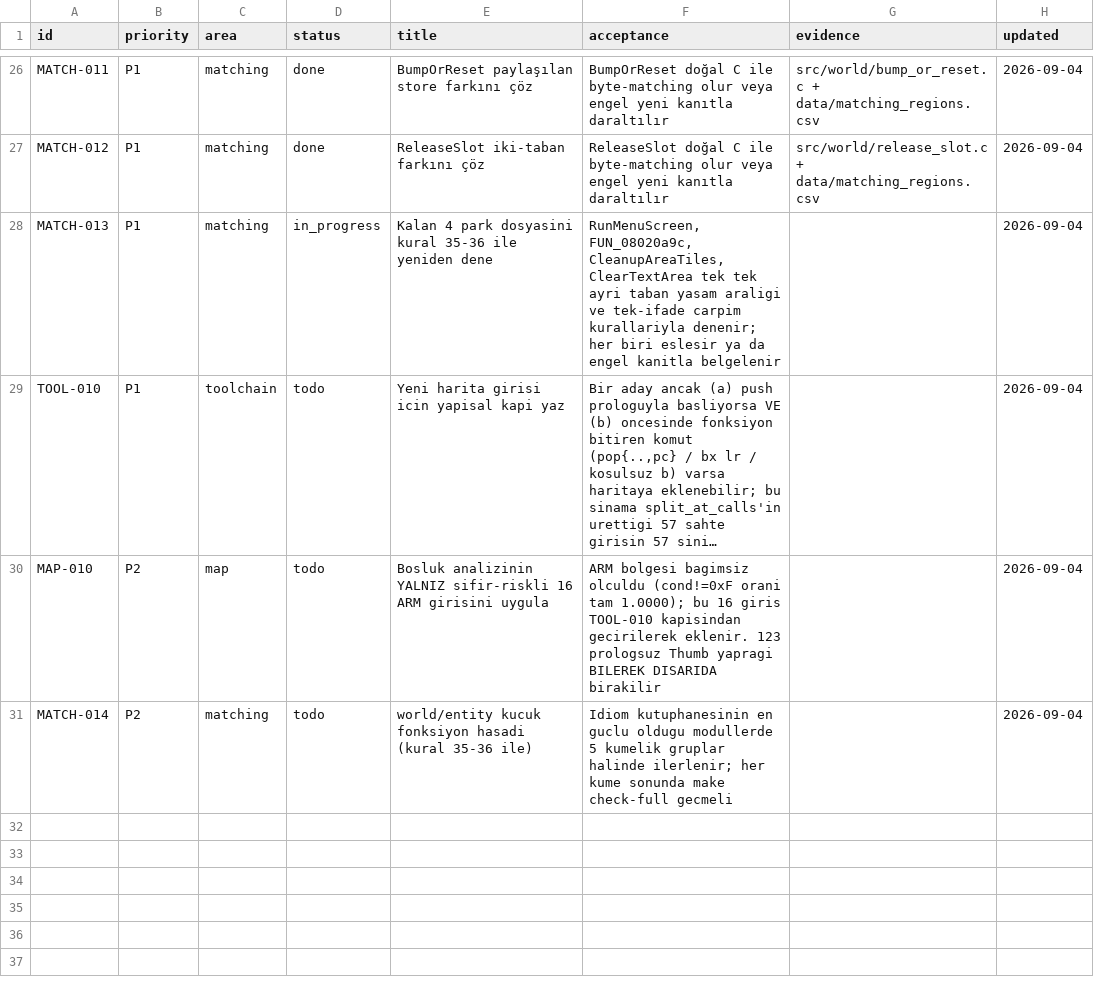
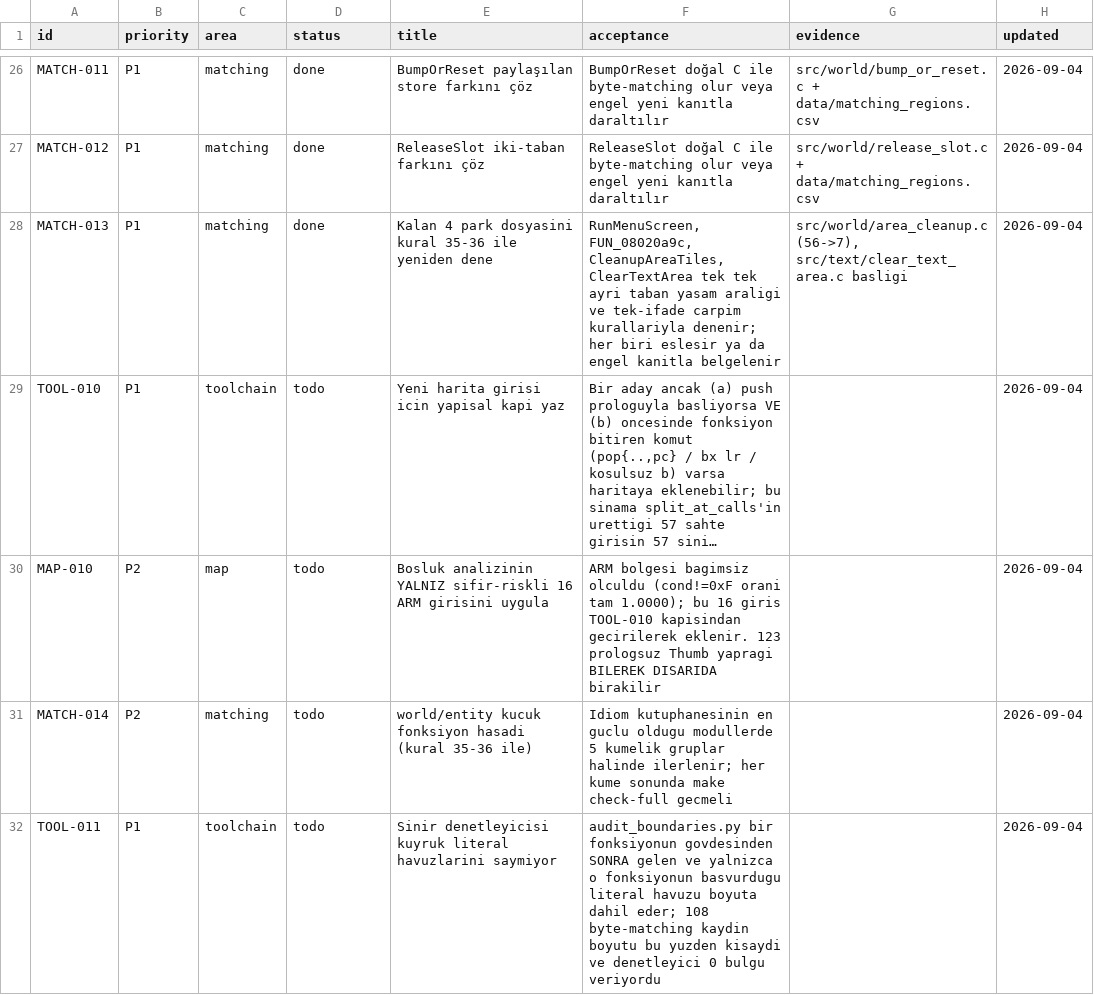
Before and after one commit to ahm3texe/gta-advance, a CSV file: data/work_queue.csv, drawn as a sheet; only a part is shown, gaps mark what is left out; long unchanged cells end in …; the diff names each change by its address in the sheet, - before the commit and + after, or states it on an @@ line.

```diff
--- a/data/work_queue.csv
+++ b/data/work_queue.csv
-D28 (status): in_progress
+D28 (status): done
-G28 (evidence): (empty)
+G28 (evidence): src/world/area_cleanup.c (56->7), src/text/clear_text_area.c basligi
+row 32: TOOL-011 | P1 | toolchain | todo | Sinir denetleyicisi kuyruk literal havuzlarini saymiyor | audit_boundaries.py bir fonksiyonun govdesinden SONRA gelen ve yalnizca o fonksiyonun basvurdugu literal havuzu boyuta dahil eder; 108 byte-matching kaydin boyutu bu yuzden kisaydi ve denetleyici 0 bulgu veriyordu |  | 2026-09-04
```
Also changed, not shown: data/c_sources.csv, 2 other files.
